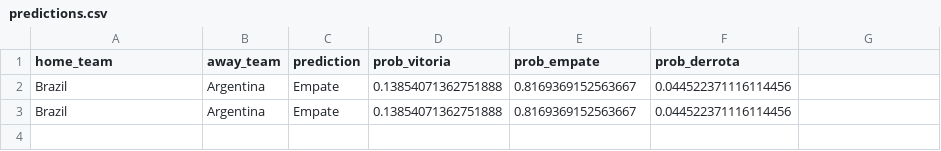
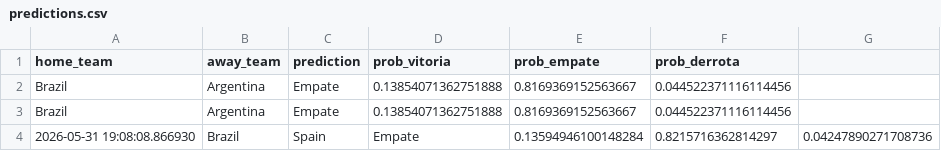
Before and after one commit to anaclaraac/copapredict-ia, a CSV file: history/predictions.csv, drawn as a sheet.

```diff
--- a/history/predictions.csv
+++ b/history/predictions.csv
@@ -3 +3,2 @@ Brazil,Argentina,Empate,0.13854071362751888,0.8169369152563667,0.044522371116114
 Brazil,Argentina,Empate,0.13854071362751888,0.8169369152563667,0.044522371116114456
+2026-05-31 19:08:08.866930,Brazil,Spain,Empate,0.13594946100148284,0.8215716362814297,0.04247890271708736
```
Also changed, not shown: 3 other files.
